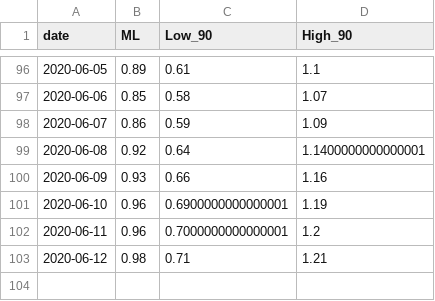
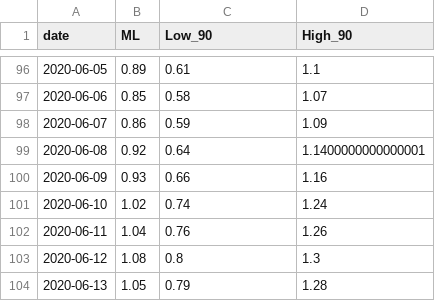
Before and after one commit to A1337CBS/covid19MLPredictor, a CSV file: data/realtime_rt.csv, drawn as a sheet; only a part is shown, gaps mark what is left out.

```diff
--- a/data/realtime_rt.csv
+++ b/data/realtime_rt.csv
@@ -100,4 +100,5 @@ date,ML,Low_90,High_90
 2020-06-09,0.93,0.66,1.16
-2020-06-10,0.96,0.6900000000000001,1.19
-2020-06-11,0.96,0.7000000000000001,1.2
-2020-06-12,0.98,0.71,1.21
+2020-06-10,1.02,0.74,1.24
+2020-06-11,1.04,0.76,1.26
+2020-06-12,1.08,0.8,1.3
+2020-06-13,1.05,0.79,1.28
```
Also changed, not shown: data/covid_data.csv, 1 other file.
